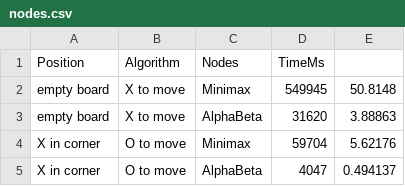
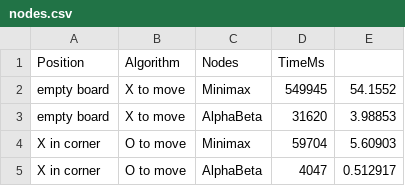
Before and after one commit to vikinacheva/Tic-Tac-Toe-Game, a CSV file: results/nodes.csv, drawn as a sheet.

Commit message:
Last Experiment Results

```diff
--- a/results/nodes.csv
+++ b/results/nodes.csv
@@ -1,5 +1,5 @@
 Position,Algorithm,Nodes,TimeMs
-empty board, X to move,Minimax,549945,50.8148
-empty board, X to move,AlphaBeta,31620,3.88863
-X in corner, O to move,Minimax,59704,5.62176
-X in corner, O to move,AlphaBeta,4047,0.494137
+empty board, X to move,Minimax,549945,54.1552
+empty board, X to move,AlphaBeta,31620,3.98853
+X in corner, O to move,Minimax,59704,5.60903
+X in corner, O to move,AlphaBeta,4047,0.512917
```
Also changed, not shown: 2 other files.
